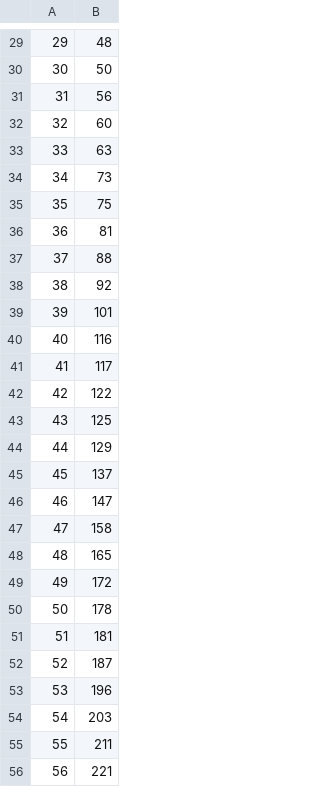
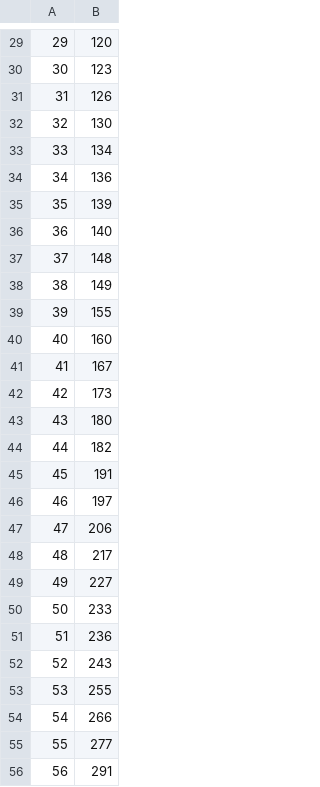
Before and after one commit to move02/home-schooling-simulation, a CSV file: results.csv, drawn as a sheet; only a part is shown, gaps mark what is left out; the diff covers the shown part only.

```diff
--- a/results.csv
+++ b/results.csv
@@ -29,28 +29,28 @@
-29,48
-30,50
-31,56
-32,60
-33,63
-34,73
-35,75
-36,81
-37,88
-38,92
-39,101
-40,116
-41,117
-42,122
-43,125
-44,129
-45,137
-46,147
-47,158
-48,165
-49,172
-50,178
-51,181
-52,187
-53,196
-54,203
-55,211
-56,221
+29,120
+30,123
+31,126
+32,130
+33,134
+34,136
+35,139
+36,140
+37,148
+38,149
+39,155
+40,160
+41,167
+42,173
+43,180
+44,182
+45,191
+46,197
+47,206
+48,217
+49,227
+50,233
+51,236
+52,243
+53,255
+54,266
+55,277
+56,291
```
Also changed, not shown: 172 edited cells elsewhere in this file, 1 other file.
